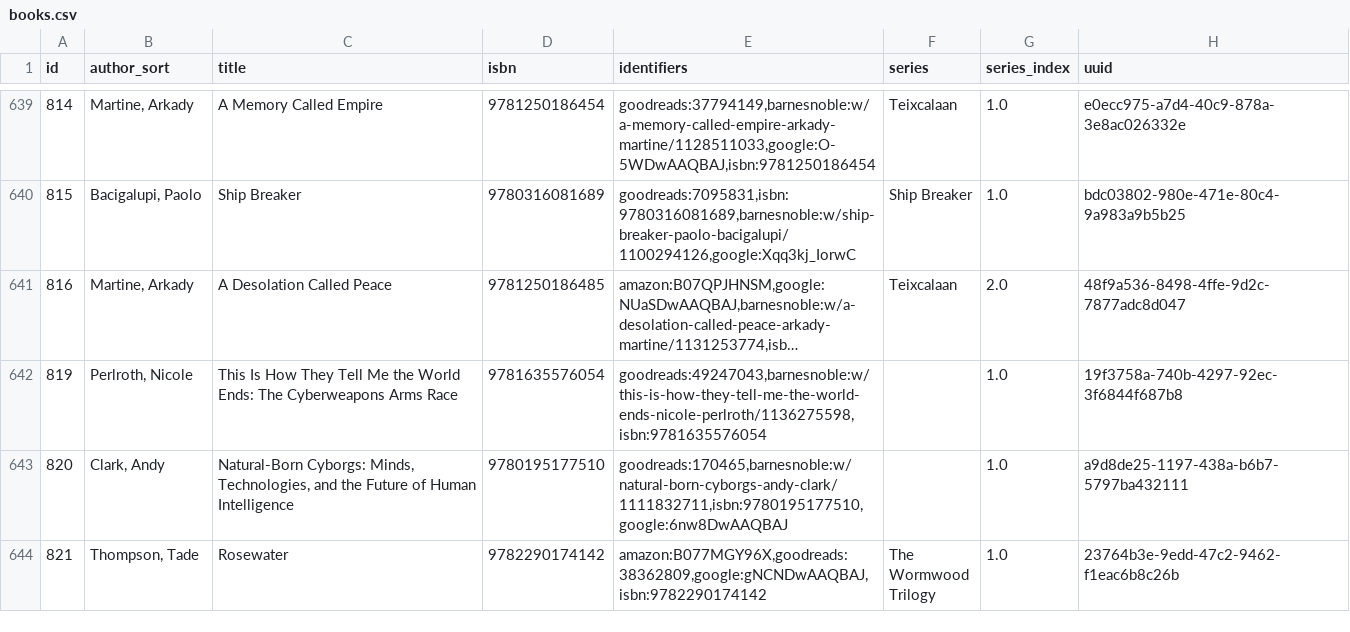
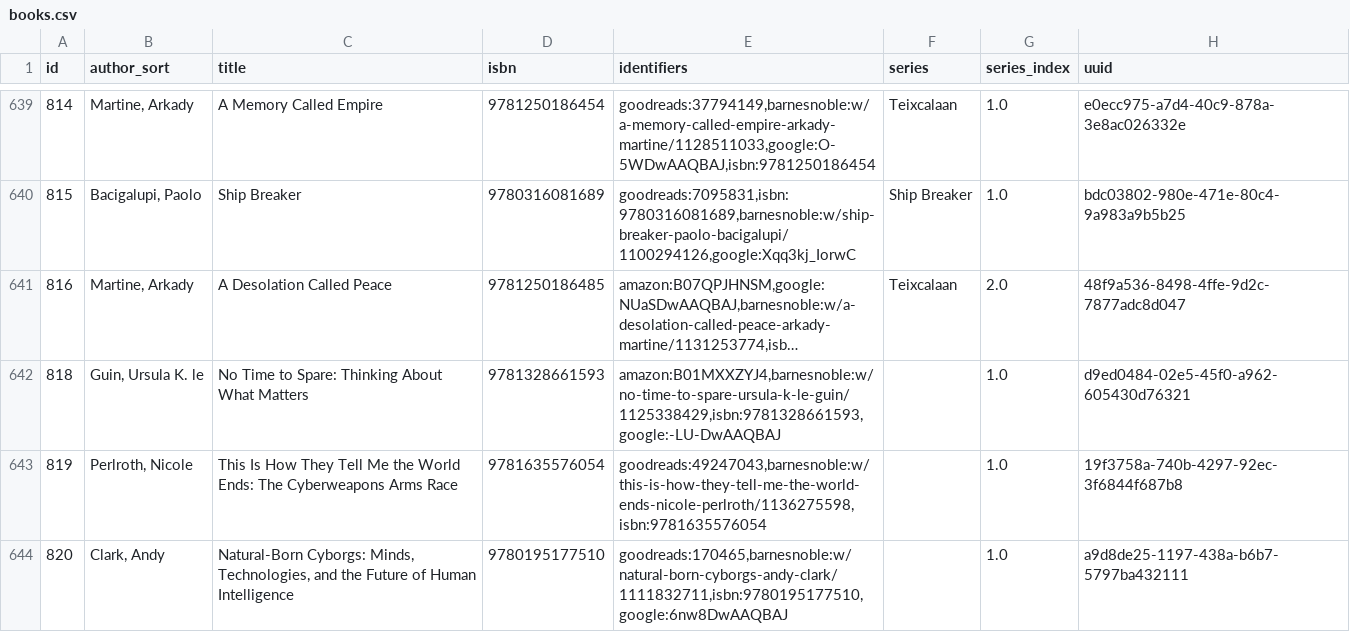
Before and after one commit to pigmonkey/pig-monkey.com, a CSV file: content/media/library/books.csv, drawn as a sheet; only a part is shown, gaps mark what is left out; the shorter side is filled out with more unchanged rows; long unchanged cells end in …; the diff names each change by its address in the sheet, - before the commit and + after, or states it on an @@ line.

Commit message:
update books

```diff
--- a/content/media/library/books.csv
+++ b/content/media/library/books.csv
+row 642: 818 | Guin, Ursula K. le | No Time to Spare: Thinking About What Matters | 9781328661593 | amazon:B01MXXZYJ4,barnesnoble:w/no-time-to-spare-ursula-k-le-guin/1125338429,isbn:9781328661593,google:-LU-DwAAQBAJ |  | 1.0 | d9ed0484-02e5-45f0-a962-605430d76321
```
Also changed, not shown: 1 other file.
